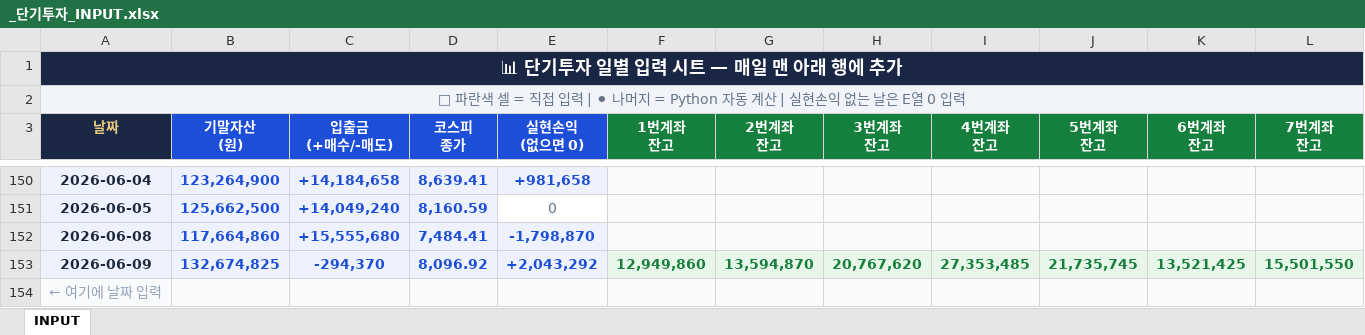
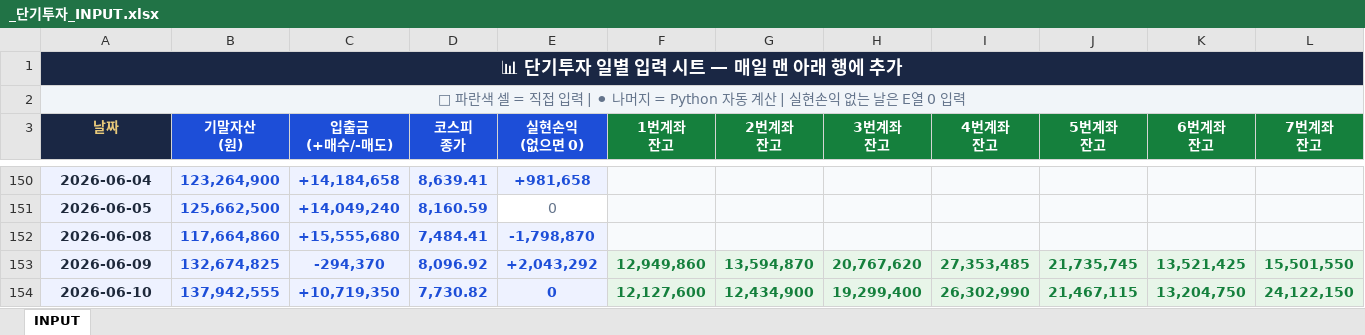
Before and after one commit to whitecoffee86/dashboard-daily-, an Excel workbook: _단기투자_INPUT.xlsx, sheet INPUT, drawn as a sheet; only a part is shown, gaps mark what is left out; values as stored, in another font and other column widths than the file's, no borders; removed rows and columns are numbered as before the commit, all else as after; rows hold the shown columns only; the diff names each change by its address in the sheet, - before the commit and + after, or states it on an @@ line.

Commit message:
Add files via upload

```diff
--- a/_단기투자_INPUT.xlsx (sheet INPUT)
+++ b/_단기투자_INPUT.xlsx (sheet INPUT)
-row 154: ← 여기에 날짜 입력
+row 154: 2026-06-10 | 137,942,555 | +10,719,350 | 7,730.82 | 0 | 12,127,600 | 12,434,900 | 19,299,400 | 26,302,990 | 21,467,115 | 13,204,750 | 24,122,150
```
